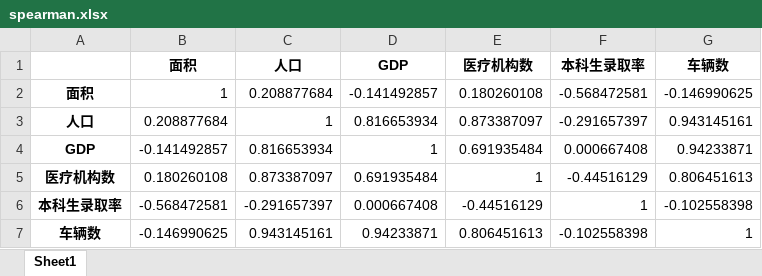
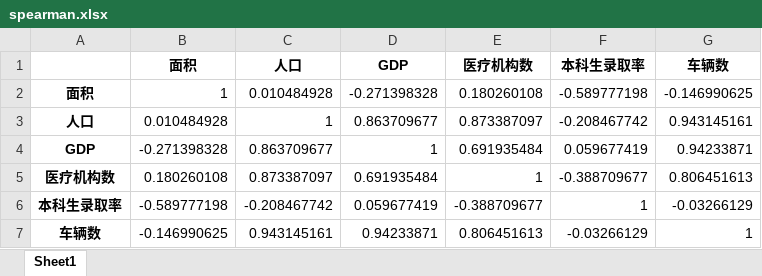
Before and after one commit to ANleision/nothing, an Excel workbook: python/end_of_term/spearman.xlsx, sheet Sheet1, drawn as a sheet; values as stored, in another font and other column widths than the file's, no borders; the diff names each change by its address in the sheet, - before the commit and + after, or states it on an @@ line.

```diff
--- a/python/end_of_term/spearman.xlsx (sheet Sheet1)
+++ b/python/end_of_term/spearman.xlsx (sheet Sheet1)
-C2 (人口): 0.208877684
+C2 (人口): 0.010484928
-D2 (GDP): -0.141492857
+D2 (GDP): -0.271398328
-F2 (本科生录取率): -0.568472581
+F2 (本科生录取率): -0.589777198
-B3 (面积): 0.208877684
+B3 (面积): 0.010484928
-D3 (GDP): 0.816653934
+D3 (GDP): 0.863709677
-F3 (本科生录取率): -0.291657397
+F3 (本科生录取率): -0.208467742
-B4 (面积): -0.141492857
+B4 (面积): -0.271398328
-C4 (人口): 0.816653934
+C4 (人口): 0.863709677
-F4 (本科生录取率): 0.000667408
+F4 (本科生录取率): 0.059677419
-F5 (本科生录取率): -0.44516129
+F5 (本科生录取率): -0.388709677
-B6 (面积): -0.568472581
+B6 (面积): -0.589777198
-C6 (人口): -0.291657397
+C6 (人口): -0.208467742
-D6 (GDP): 0.000667408
+D6 (GDP): 0.059677419
-E6 (医疗机构数): -0.44516129
+E6 (医疗机构数): -0.388709677
-G6 (车辆数): -0.102558398
+G6 (车辆数): -0.03266129
-F7 (本科生录取率): -0.102558398
+F7 (本科生录取率): -0.03266129
```
Also changed, not shown: python/end_of_term/subject/data.xlsx, python/end_of_term/数据.xlsx, 4 other files.
